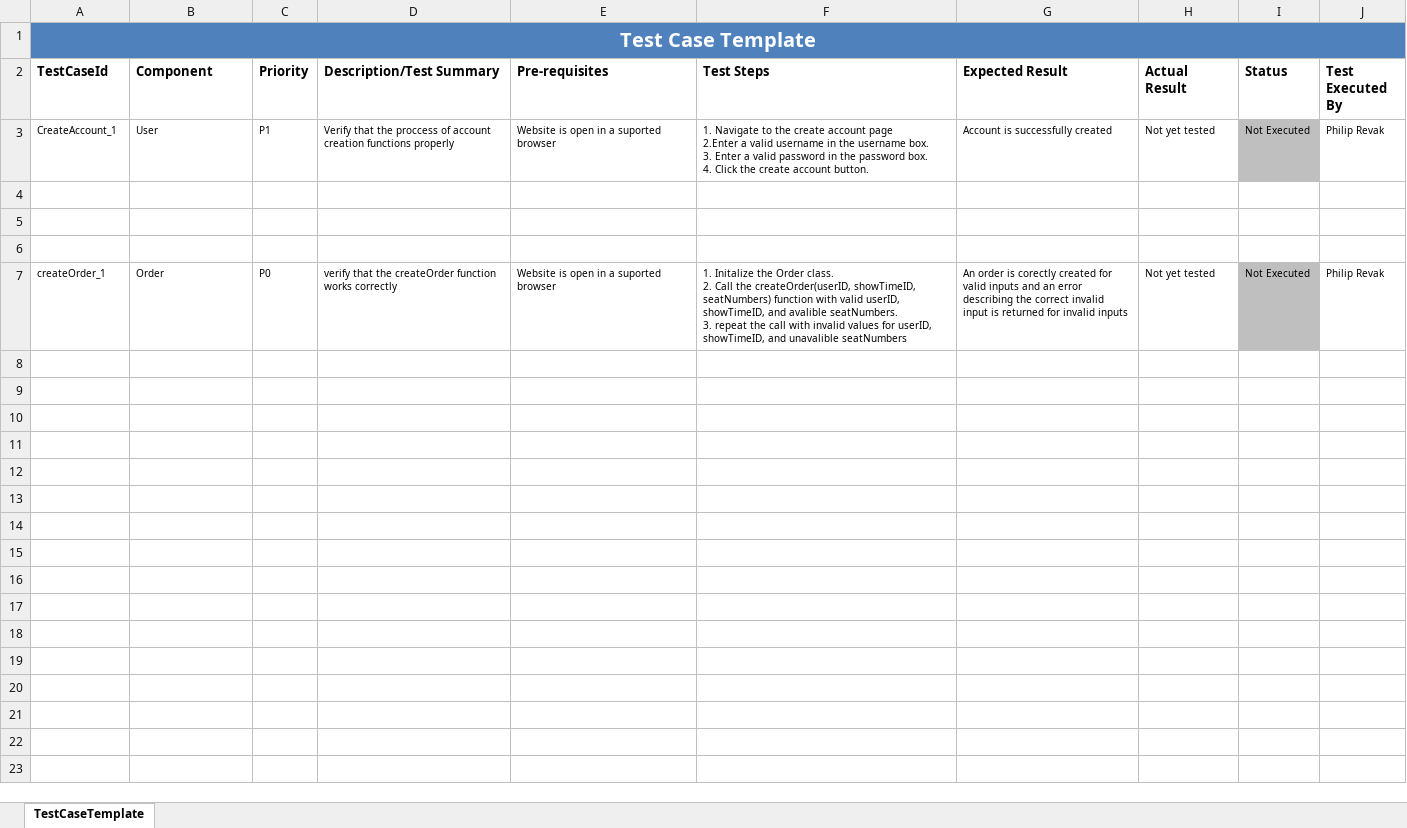
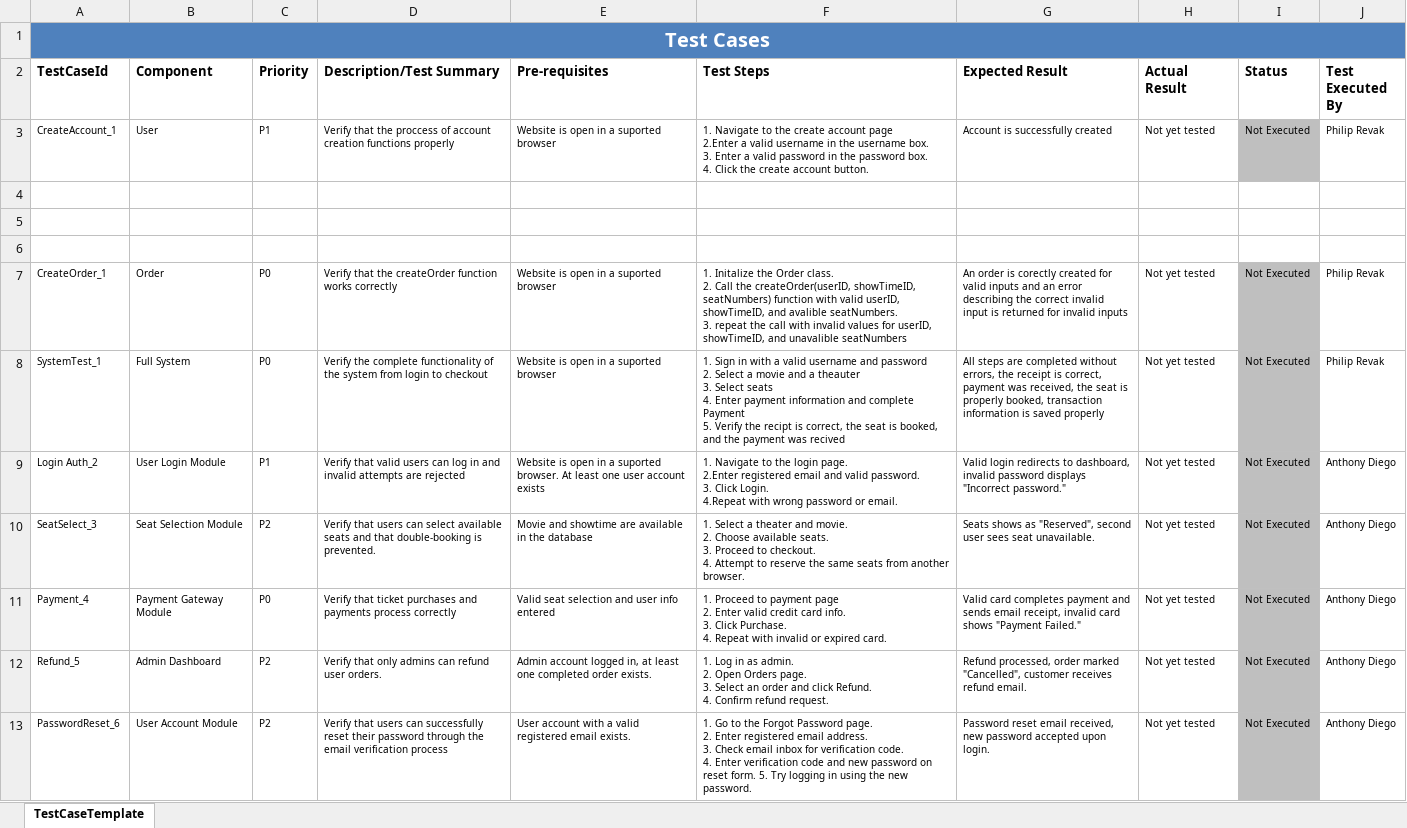
Before and after one commit to JCoding8127/CS250-04-Group18, an Excel workbook: Test Cases.xlsx, sheet TestCaseTemplate, drawn as a sheet; values as stored, in another font and other column widths than the file's, no borders; ↵ is a line break in a cell; the diff names each change by its address in the sheet, - before the commit and + after, or states it on an @@ line.

Commit message:
added test case 6 to the excel and updated the SRS

```diff
--- a/Test Cases.xlsx (sheet TestCaseTemplate)
+++ b/Test Cases.xlsx (sheet TestCaseTemplate)
-A1 (TestCaseId): Test Case Template
+A1 (TestCaseId): Test Cases
-A7 (TestCaseId): createOrder_1
+A7 (TestCaseId): CreateOrder_1
-D7 (Description/Test Summary): verify that the…
+D7 (Description/Test Summary): Verify that the…
+row 8: SystemTest_1 | Full System | P0 | Verify the complete functionality of the system from login to checkout | Website is open in a suported browser | 1. Sign in with a valid username and password ↵ 2. Select a movie and a theauter ↵ 3. Select seats ↵ 4. Enter payment information and complete Payment ↵ 5. Verify the recipt is correct, the seat is booked, and the payment was recived | All steps are completed without errors, the receipt is correct, payment was received, the seat is properly booked, transaction information is saved properly | Not yet tested | Not Executed | Philip Revak
+row 9: Login Auth_2 | User Login Module | P1 | Verify that valid users can log in and invalid attempts are rejected | Website is open in a suported browser. At least one user account exists | 1. Navigate to the login page. ↵ 2.Enter registered email and valid password. ↵ 3. Click Login. ↵ 4.Repeat with wrong password or email. | Valid login redirects to dashboard, invalid password displays "Incorrect password." | Not yet tested | Not Executed | Anthony Diego
+row 10: SeatSelect_3 | Seat Selection Module | P2 | Verify that users can select available seats and that double-booking is prevented. | Movie and showtime are available in the database | 1. Select a theater and movie. ↵ 2. Choose available seats. ↵ 3. Proceed to checkout. ↵ 4. Attempt to reserve the same seats from another browser. | Seats shows as "Reserved", second user sees seat unavailable. | Not yet tested | Not Executed | Anthony Diego
+row 11: Payment_4 | Payment Gateway Module | P0 | Verify that ticket purchases and payments process correctly | Valid seat selection and user info entered | 1. Proceed to payment page ↵ 2. Enter valid credit card info. ↵ 3. Click Purchase. ↵ 4. Repeat with invalid or expired card. | Valid card completes payment and sends email receipt, invalid card shows "Payment Failed." | Not yet tested | Not Executed | Anthony Diego
+row 12: Refund_5 | Admin Dashboard | P2 | Verify that only admins can refund user orders. | Admin account logged in, at least one completed order exists. | 1. Log in as admin. ↵ 2. Open Orders page. ↵ 3. Select an order and click Refund. ↵ 4. Confirm refund request. | Refund processed, order marked "Cancelled", customer receives refund email. | Not yet tested | Not Executed | Anthony Diego
+row 13: PasswordReset_6 | User Account Module | P2 | Verify that users can successfully reset their password through the email verification process | User account with a valid registered email exists. | 1. Go to the Forgot Password page. ↵ 2. Enter registered email address. ↵ 3. Check email inbox for verification code. ↵ 4. Enter verification code and new password on reset form. 5. Try logging in using the new password. | Password reset email received, new password accepted upon login. | Not yet tested | Not Executed | Anthony Diego
```
Also changed, not shown: 2 other files.
